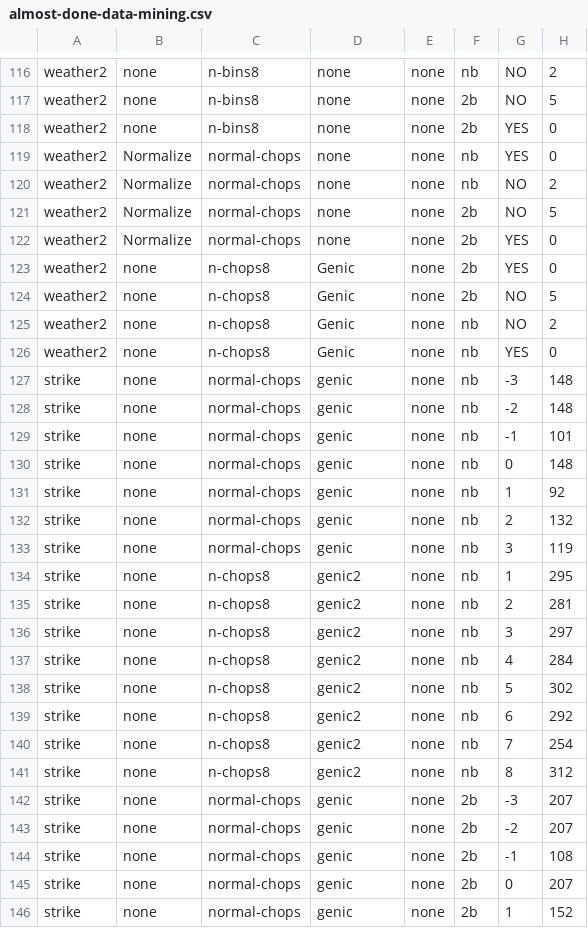
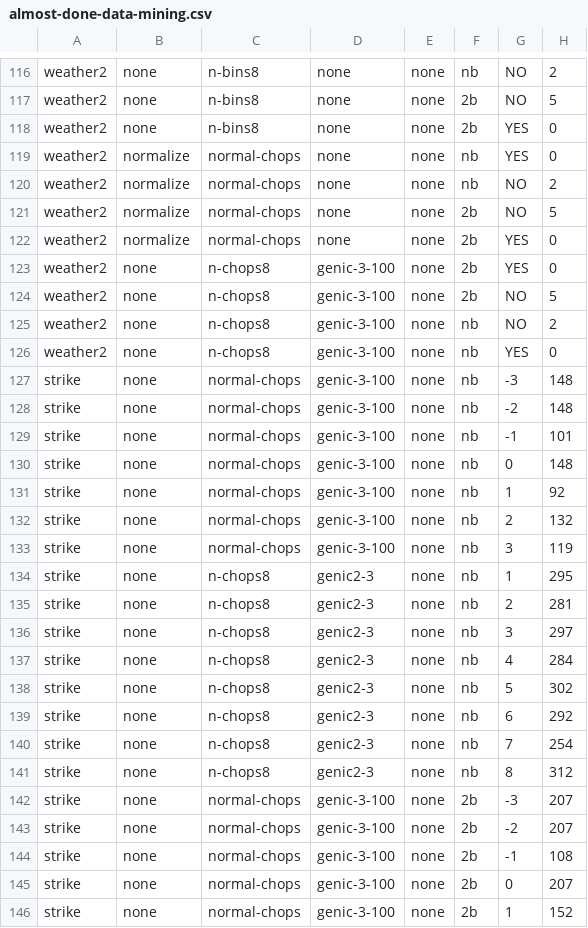
Before and after one commit to abhiksngh/ourmine, a CSV file: our/almost-done-data-mining.csv, drawn as a sheet; only a part is shown, gaps mark what is left out; the diff covers the shown part only; the diff names each change by its address in the sheet, - before the commit and + after, or states it on an @@ line.

Commit message:
Finished cleaning this file?

```diff
--- a/our/almost-done-data-mining.csv
+++ b/our/almost-done-data-mining.csv
-B119:B122: Normalize
+B119:B122: normalize
-D123:D126: Genic
+D123:D126: genic-3-100
-D127:D133: genic
+D127:D133: genic-3-100
-D134:D141: genic2
+D134:D141: genic2-3
-D142:D146: genic
+D142:D146: genic-3-100
```
Also changed, not shown: 71 edited cells elsewhere in this file.
